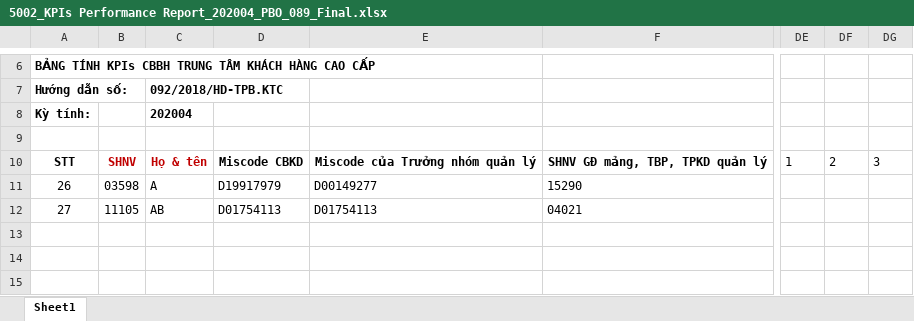
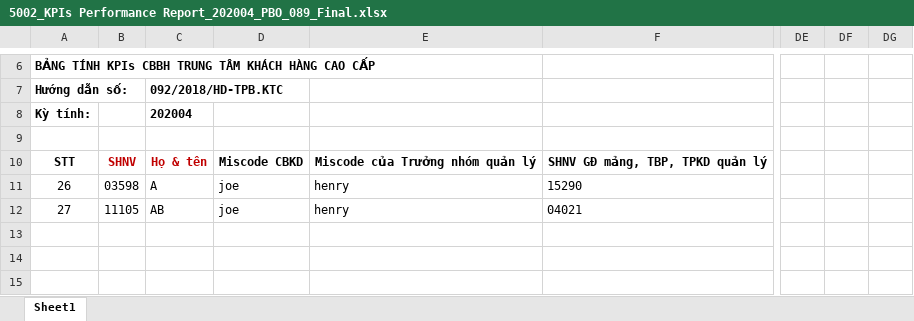
Before and after one commit to manh26x/thuydien-portal, an Excel workbook: src/assets/resource/5002_KPIs Performance Report_202004_PBO_089_Final.xlsx, sheet Sheet1, drawn as a sheet; only a part is shown, gaps mark what is left out; values as stored, in another font and other column widths than the file's, no borders; charts and pictures and conditional formats not drawn; the diff names each change by its address in the sheet, - before the commit and + after, or states it on an @@ line.

```diff
--- a/src/assets/resource/5002_KPIs Performance Report_202004_PBO_089_Final.xlsx (sheet Sheet1)
+++ b/src/assets/resource/5002_KPIs Performance Report_202004_PBO_089_Final.xlsx (sheet Sheet1)
-DE10: 1
+DE10: (empty)
-DF10: 2
+DF10: (empty)
-DG10: 3
+DG10: (empty)
-D11: D19917979
+D11: joe
-E11: D00149277
+E11: henry
-D12: D01754113
+D12: joe
-E12: D01754113
+E12: henry
```
Also changed, not shown: charts or pictures, 7 other files.
